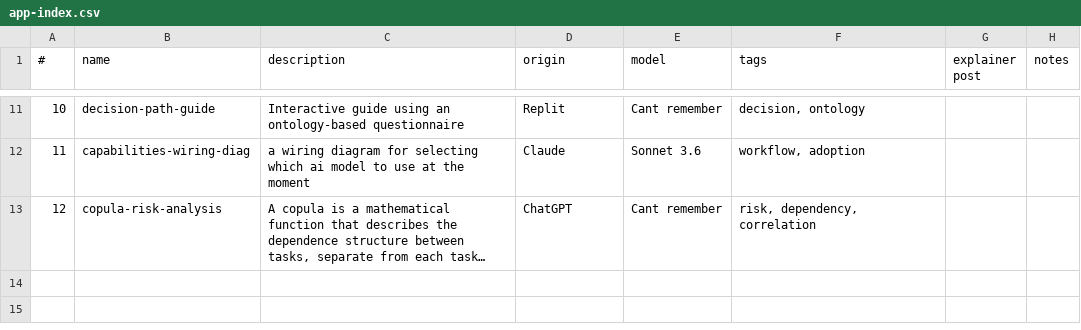
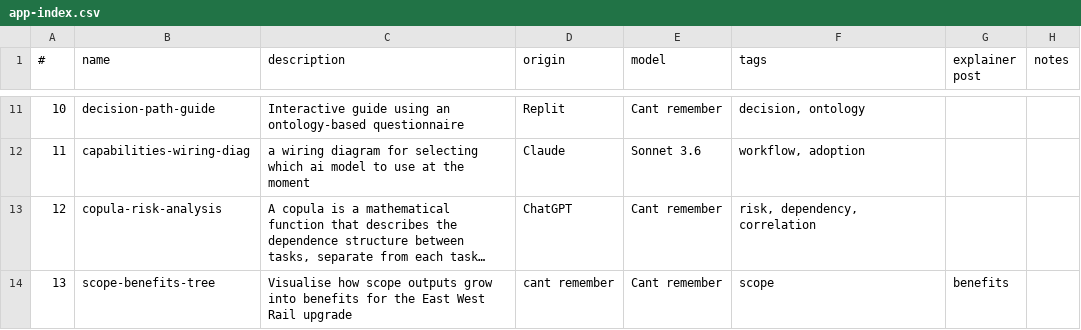
Before and after one commit to lawrencerowland/React_proj-apps, a CSV file: app-index.csv, drawn as a sheet; only a part is shown, gaps mark what is left out; long unchanged cells end in …; the diff names each change by its address in the sheet, - before the commit and + after, or states it on an @@ line.

```diff
--- a/app-index.csv
+++ b/app-index.csv
+row 14: 13 | scope-benefits-tree | Visualise how scope outputs grow into benefits for the East West Rail upgrade | cant remember | Cant remember | scope | benefits
```
Also changed, not shown: 6 other files.
